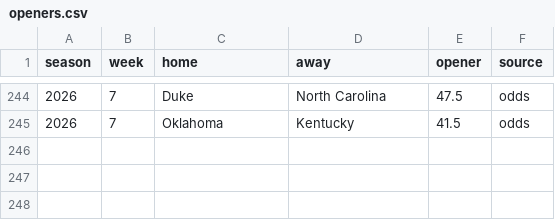
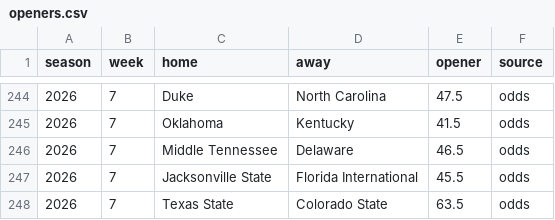
Before and after one commit to aberni03/ncaaf-totals-edge, a CSV file: out/openers.csv, drawn as a sheet; only a part is shown, gaps mark what is left out.

```diff
--- a/out/openers.csv
+++ b/out/openers.csv
@@ -245 +245,4 @@ season,week,home,away,opener,source
 2026,7,Oklahoma,Kentucky,41.5,odds
+2026,7,Middle Tennessee,Delaware,46.5,odds
+2026,7,Jacksonville State,Florida International,45.5,odds
+2026,7,Texas State,Colorado State,63.5,odds
```
Also changed, not shown: out/odds_snapshots.csv, out/picks_log.csv, 9 other files.
